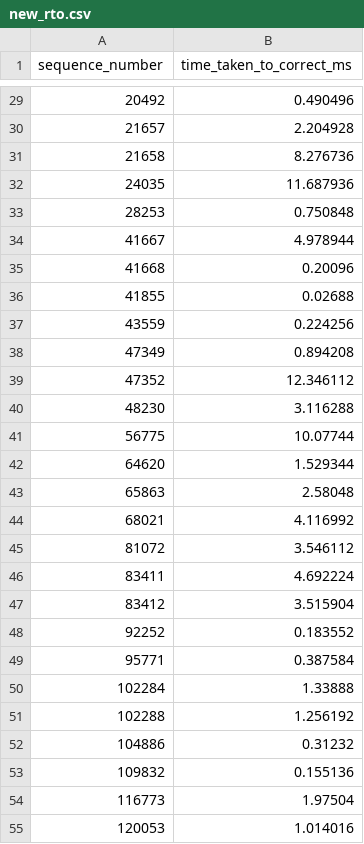
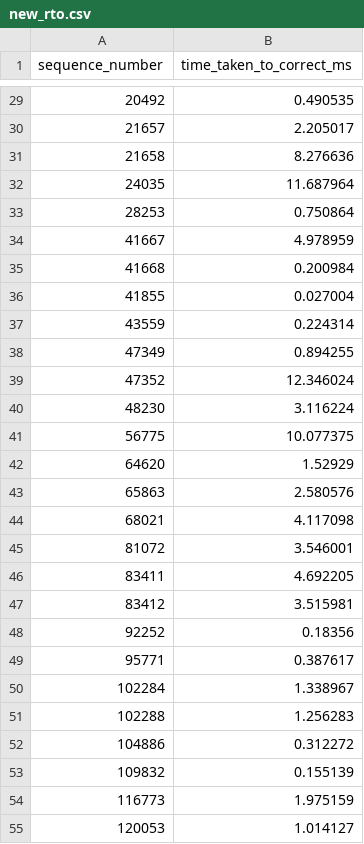
Before and after one commit to LuisFelipeRisch/ClientServerHeartbeats, a CSV file: traces/traces_toquio_usa/csvs/time_mistake/new_rto.csv, drawn as a sheet; only a part is shown, gaps mark what is left out; the diff covers the shown part only.

```diff
--- a/traces/traces_toquio_usa/csvs/time_mistake/new_rto.csv
+++ b/traces/traces_toquio_usa/csvs/time_mistake/new_rto.csv
@@ -29,27 +29,27 @@ sequence_number,time_taken_to_correct_ms
-20492,0.490496
-21657,2.204928
-21658,8.276736
-24035,11.687936
-28253,0.750848
-41667,4.978944
-41668,0.20096
-41855,0.02688
-43559,0.224256
-47349,0.894208
-47352,12.346112
-48230,3.116288
-56775,10.07744
-64620,1.529344
-65863,2.58048
-68021,4.116992
-81072,3.546112
-83411,4.692224
-83412,3.515904
-92252,0.183552
-95771,0.387584
-102284,1.33888
-102288,1.256192
-104886,0.31232
-109832,0.155136
-116773,1.97504
-120053,1.014016
+20492,0.490535
+21657,2.205017
+21658,8.276636
+24035,11.687964
+28253,0.750864
+41667,4.978959
+41668,0.200984
+41855,0.027004
+43559,0.224314
+47349,0.894255
+47352,12.346024
+48230,3.116224
+56775,10.077375
+64620,1.52929
+65863,2.580576
+68021,4.117098
+81072,3.546001
+83411,4.692205
+83412,3.515981
+92252,0.18356
+95771,0.387617
+102284,1.338967
+102288,1.256283
+104886,0.312272
+109832,0.155139
+116773,1.975159
+120053,1.014127
```
Also changed, not shown: 102 edited cells elsewhere in this file, traces/traces_toquio_uk/csvs/time_mistake/jac.csv, traces/traces_uk_usa/csvs/time_mistake/jac.csv, 5 other files.
